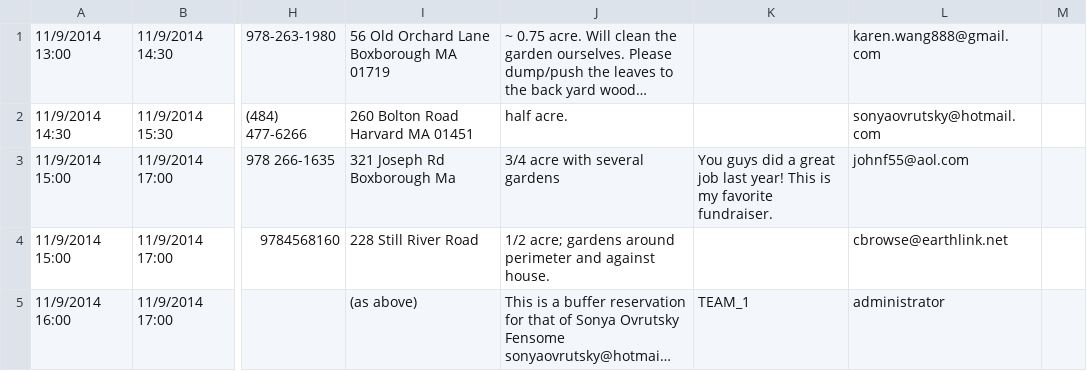
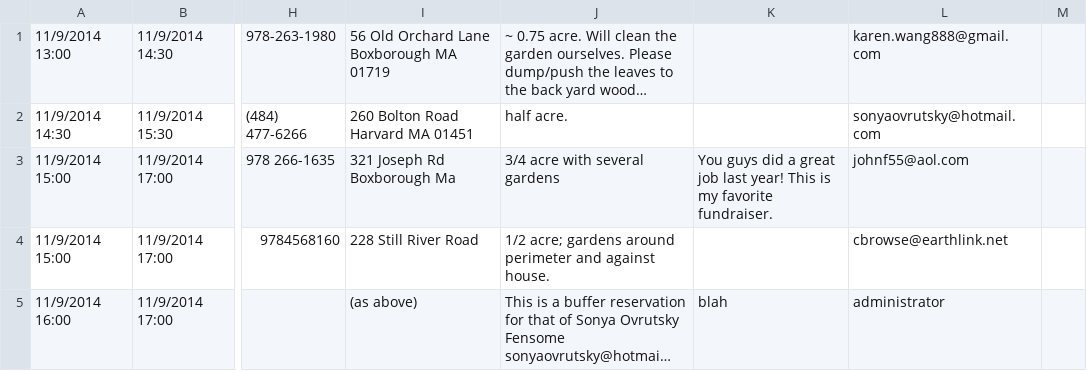
Before and after one commit to cwinsor/BHRA-raking-merge-tool, a CSV file: upload/SuperSAAS/2014_Leaf_Raking short.csv, drawn as a sheet; only a part is shown, gaps mark what is left out; long unchanged cells end in …; the diff names each change by its address in the sheet, - before the commit and + after, or states it on an @@ line.

```diff
--- a/upload/SuperSAAS/2014_Leaf_Raking short.csv
+++ b/upload/SuperSAAS/2014_Leaf_Raking short.csv
-K5: TEAM_1
+K5: blah
```
Also changed, not shown: 10 other files.
